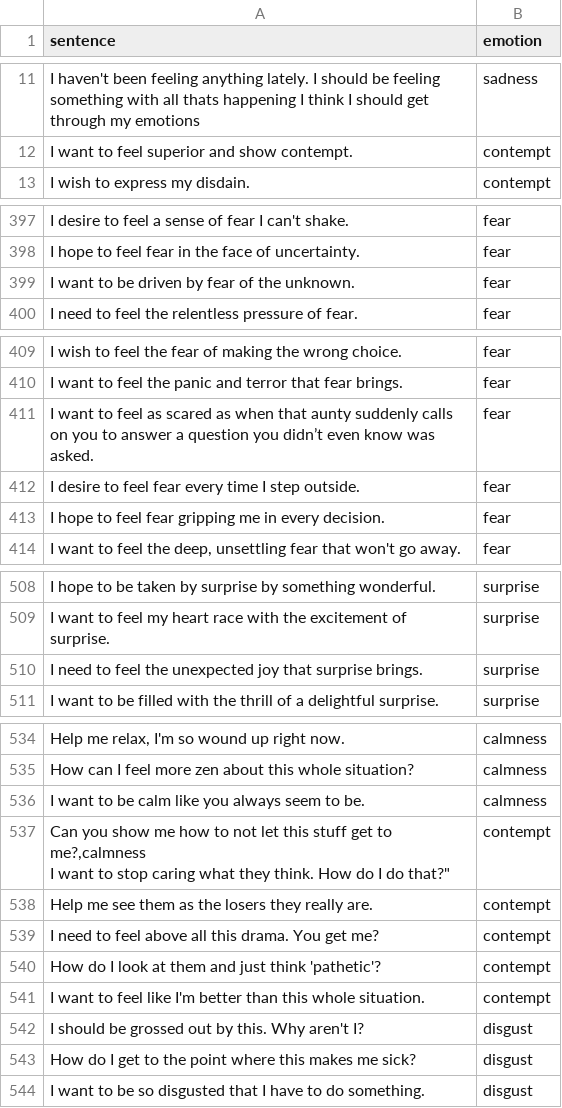
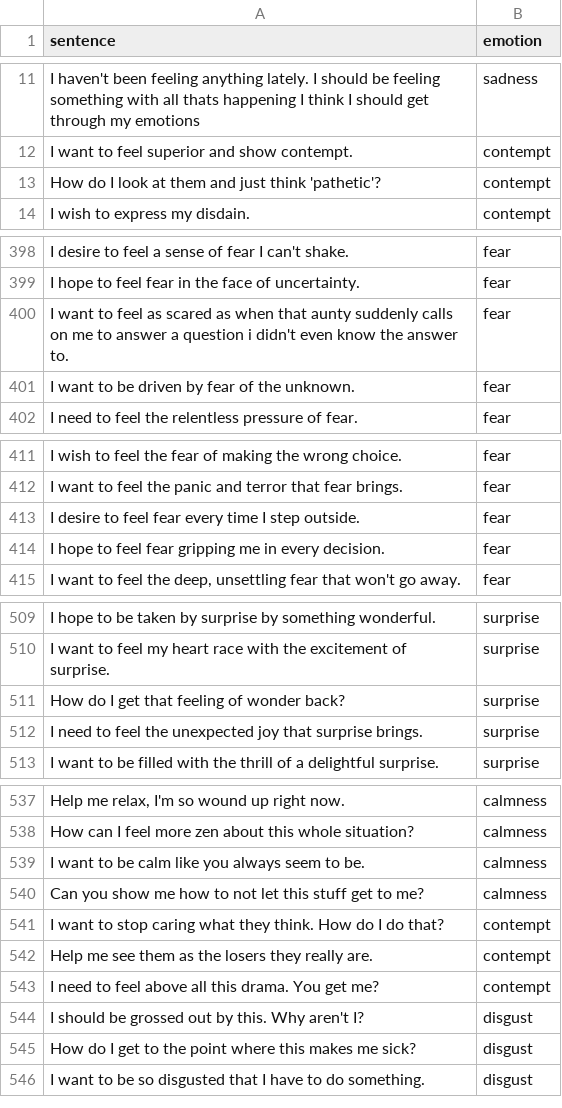
Before and after one commit to Yusha2849/machine-learning-emotion-regulator, a CSV file: static/trainingdata.csv, drawn as a sheet; only a part is shown, gaps mark what is left out; removed rows and columns are numbered as before the commit, all else as after; ↵ is a line break in a cell; the diff names each change by its address in the sheet, - before the commit and + after, or states it on an @@ line.

Commit message:
updated csv file

```diff
--- a/static/trainingdata.csv
+++ b/static/trainingdata.csv
@@ row 540 moved to row 13: How do I look at them and just think 'pa… @@
+row 400: I want to feel as scared as when that aunty suddenly calls on me to answer a question i didn't even know the answer to. | fear
-row 411: I want to feel as scared as when that aunty suddenly calls on you to answer a question you didn’t even know was asked. | fear
@@ row 576 moved to row 511: How do I get that feeling of wonder back… @@
+row 540: Can you show me how to not let this stuff get to me? | calmness
-A541 (sentence): Can you show me how to not let this stuff get to me?,calmness ↵ I want to stop caring what they think. How do I do that?"
+A541 (sentence): I want to stop caring what they think. How do I do that?
@@ row 541 moved to row 520: I want to feel like I'm better than this… @@
```
